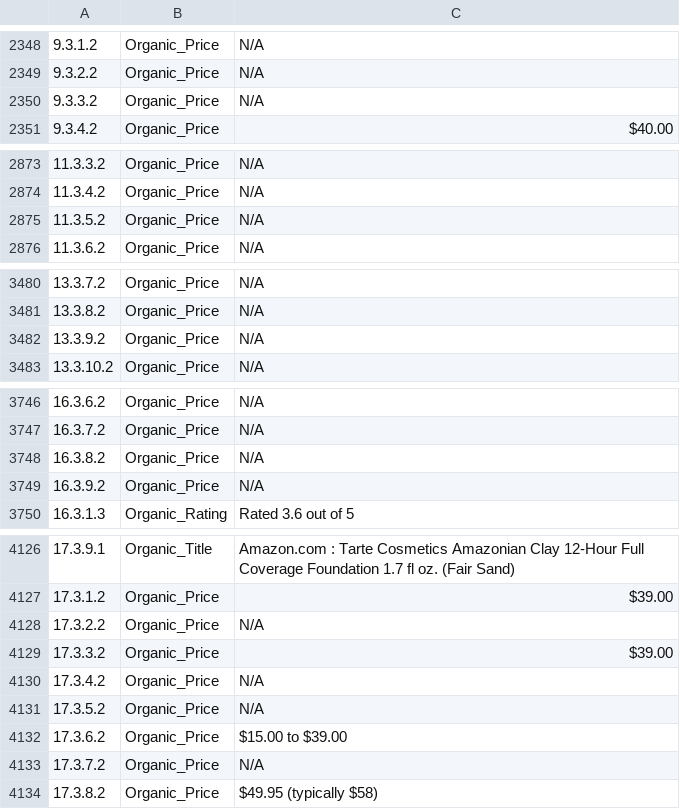
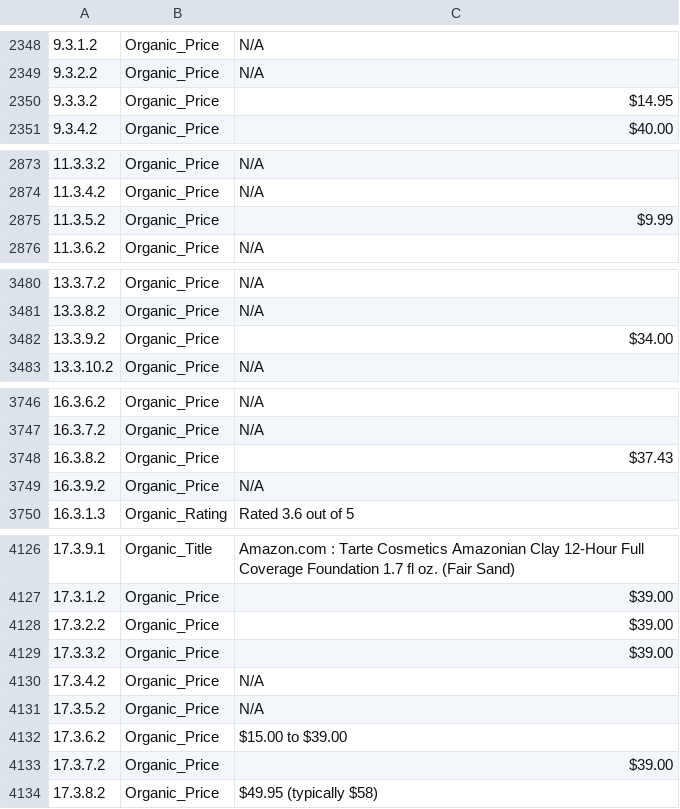
Before and after one commit to Zero722/gbd, a CSV file: Task 4/csv/ver.csv, drawn as a sheet; only a part is shown, gaps mark what is left out; the diff covers the shown part only; the diff names each change by its address in the sheet, - before the commit and + after, or states it on an @@ line.

```diff
--- a/Task 4/csv/ver.csv
+++ b/Task 4/csv/ver.csv
-C2350: N/A
+C2350: $14.95
-C2875: N/A
+C2875: $9.99
-C3482: N/A
+C3482: $34.00
-C3748: N/A
+C3748: $37.43
-C4128: N/A
+C4128: $39.00
-C4133: N/A
+C4133: $39.00
```
Also changed, not shown: 15 edited cells elsewhere in this file, Part 2/csv/ver.csv, 2 other files.
